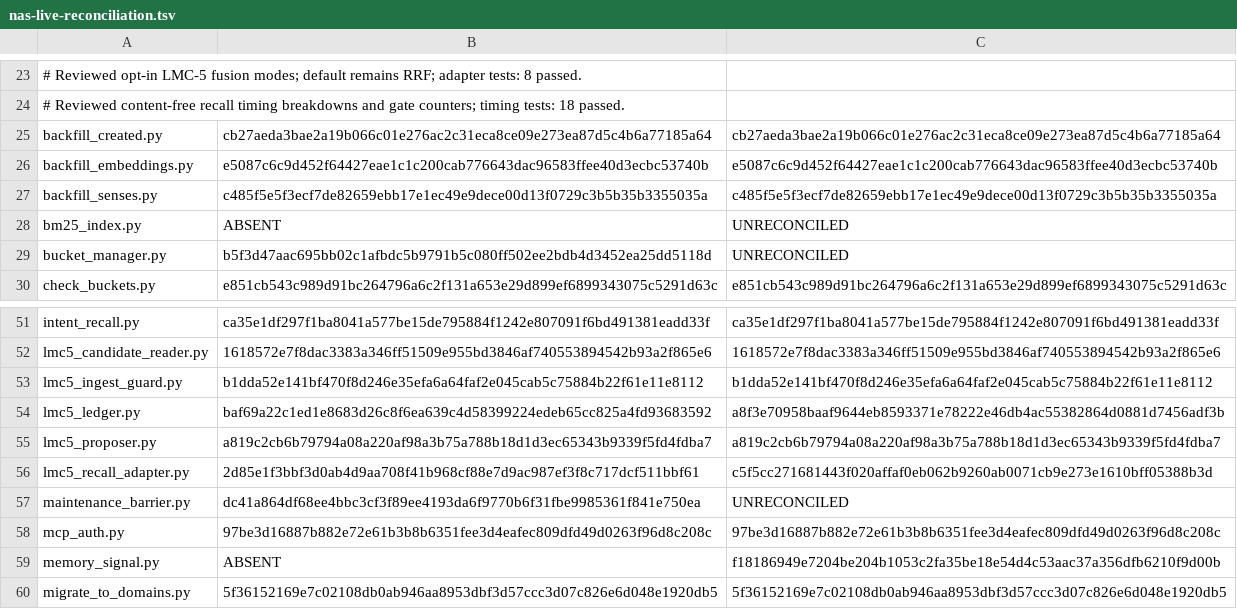
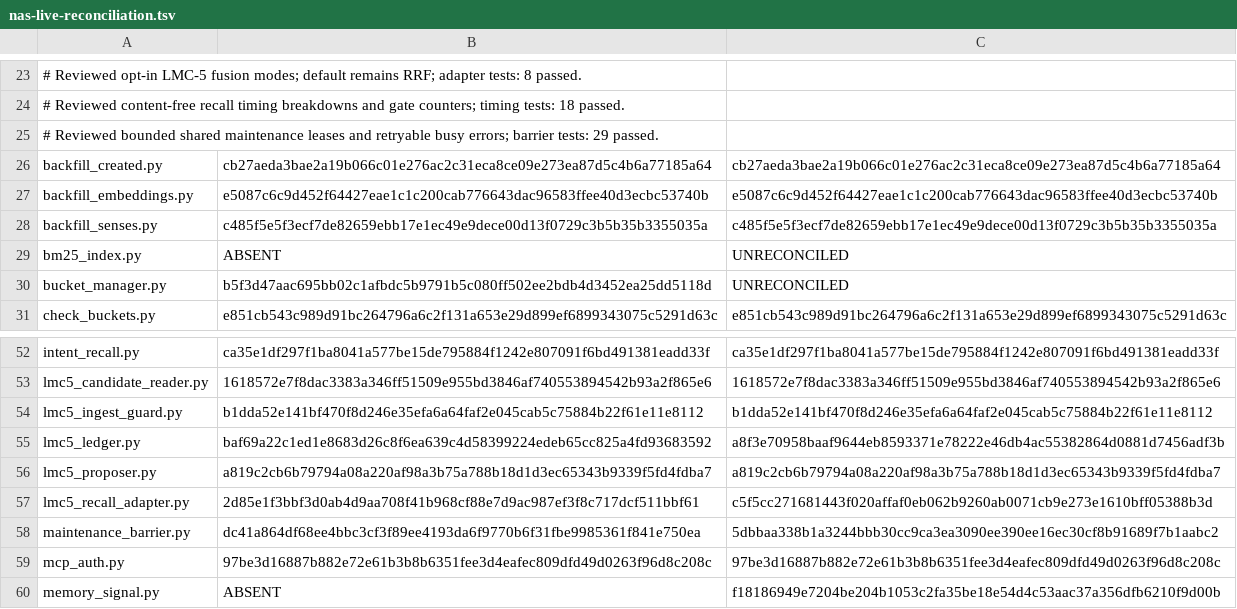
Before and after one commit to chaodeng060-source/Ombre-Brain, a TSV file: deploy/nas-live-reconciliation.tsv, drawn as a sheet; only a part is shown, gaps mark what is left out; the shorter side is filled out with more unchanged rows.

Commit message:
docs(deploy): record reviewed maintenance barrier

```diff
--- a/deploy/nas-live-reconciliation.tsv
+++ b/deploy/nas-live-reconciliation.tsv
@@ -24,2 +24,3 @@
 # Reviewed content-free recall timing breakdowns and gate counters; timing tests: 18 passed.
+# Reviewed bounded shared maintenance leases and retryable busy errors; barrier tests: 29 passed.
 backfill_created.py	cb27aeda3bae2a19b066c01e276ac2c31eca8ce09e273ea87d5c4b6a77185a64	cb27aeda3bae2a19b066c01e276ac2c31eca8ce09e273ea87d5c4b6a77185a64
@@ -56,3 +57,3 @@ lmc5_proposer.py	a819c2cb6b79794a08a220af98a3b75a788b18d1d3ec65343b9339f5fd4fdba
 lmc5_recall_adapter.py	2d85e1f3bbf3d0ab4d9aa708f41b968cf88e7d9ac987ef3f8c717dcf511bbf61	c5f5cc271681443f020affaf0eb062b9260ab0071cb9e273e1610bff05388b3d
-maintenance_barrier.py	dc41a864df68ee4bbc3cf3f89ee4193da6f9770b6f31fbe9985361f841e750ea	UNRECONCILED
+maintenance_barrier.py	dc41a864df68ee4bbc3cf3f89ee4193da6f9770b6f31fbe9985361f841e750ea	5dbbaa338b1a3244bbb30cc9ca3ea3090ee390ee16ec30cf8b91689f7b1aabc2
 mcp_auth.py	97be3d16887b882e72e61b3b8b6351fee3d4eafec809dfd49d0263f96d8c208c	97be3d16887b882e72e61b3b8b6351fee3d4eafec809dfd49d0263f96d8c208c
```
